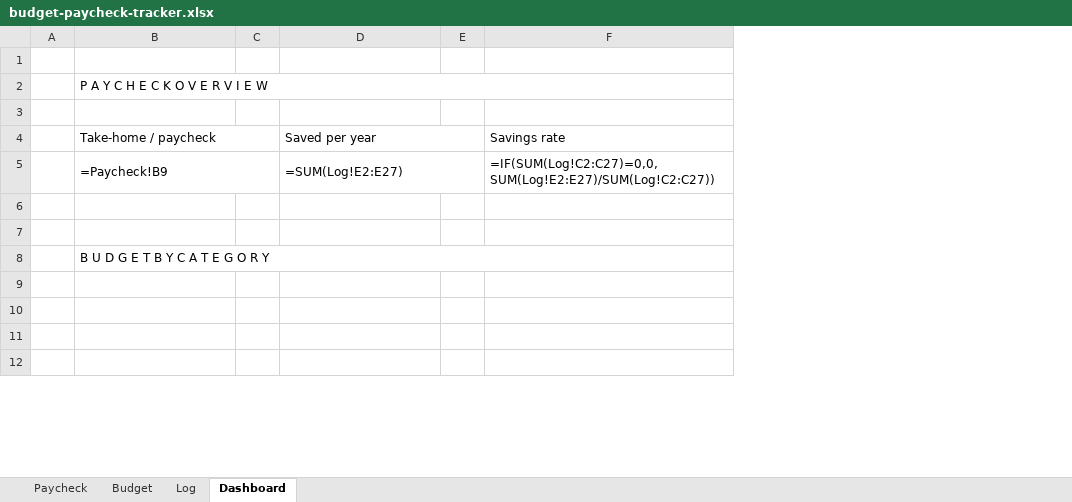
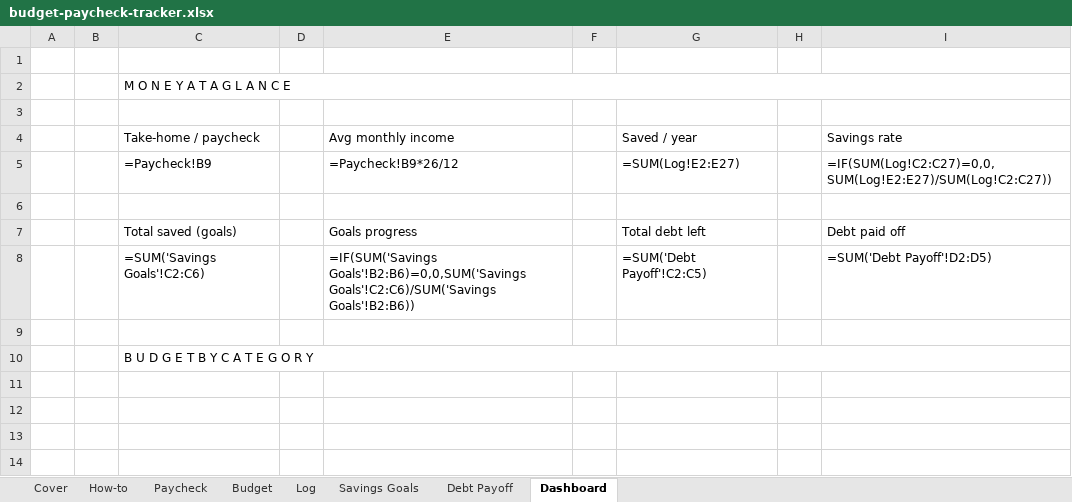
Before and after one commit to Nicky1Goat/Study-Flow, an Excel workbook: budget-paycheck-tracker.xlsx, sheet Dashboard, drawn as a sheet; only a part is shown; values as stored, in another font and other column widths than the file's, no cell formats; formulas without a stored value are shown as written; charts and pictures not drawn; removed rows and columns are numbered as before the commit, all else as after; the diff covers the shown part only; the diff names each change by its address in the sheet, - before the commit and + after, or states it on an @@ line.

```diff
--- a/budget-paycheck-tracker.xlsx (sheet Dashboard)
+++ b/budget-paycheck-tracker.xlsx (sheet Dashboard)
+sheet tab: Cover
+sheet tab: How-to
+sheet tab: Savings Goals
+sheet tab: Debt Payoff
+column B, empty
+column E (Avg monthly income), row 5: =Paycheck!B9*26/12
+column F, empty
-C2 (Take-home / paycheck): P A Y C H E C K O V E R V I E W
+C2 (Take-home / paycheck): M O N E Y A T A G L A N C E
-B4:C4 merged
-G4: Saved per year
+G4: Saved / year
-D4:E4 merged
-B5:C5 merged
-D5:E5 merged
+row 7:  |  | Total saved (goals) |  | Goals progress |  | Total debt left |  | Debt paid off
+row 8:  |  | =SUM('Savings Goals'!C2:C6) |  | =IF(SUM('Savings Goals'!B2:B6)=0,0,SUM('Savings Goals'!C2:C6)/SUM('Savings Goals'!B2:B6)) |  | =SUM('Debt Payoff'!C2:C5) |  | =SUM('Debt Payoff'!D2:D5)
```
Also changed, not shown: 17 added rows and 1 edited cell elsewhere in this sheet, sheet Paycheck, cell formats, charts or pictures, 3 other files.
